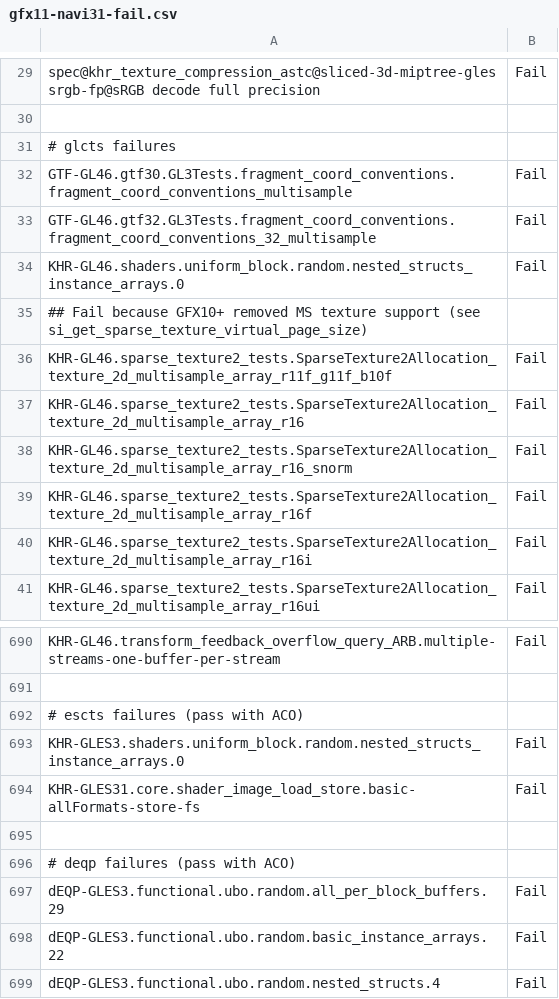
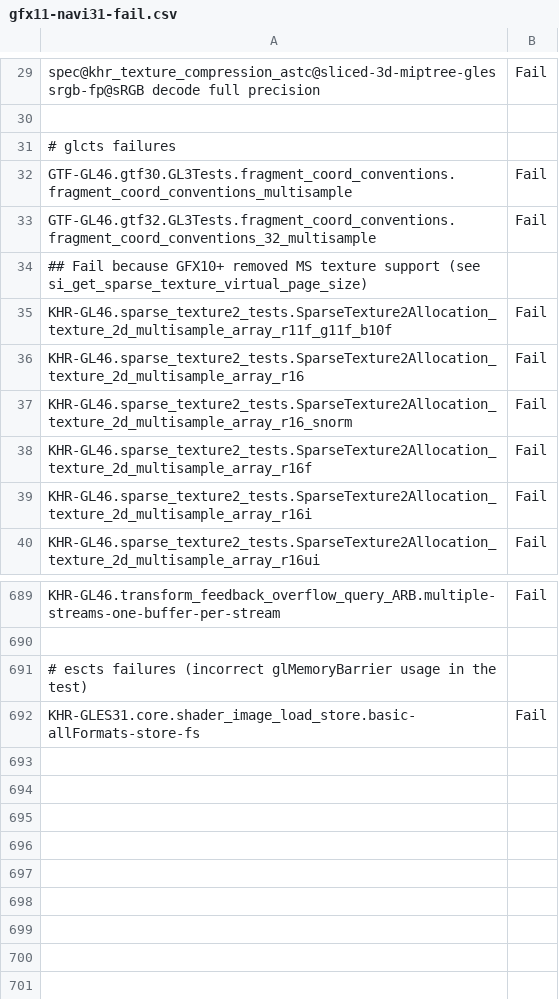
Before and after one commit to bminor/mesa-mesa, a CSV file: src/gallium/drivers/radeonsi/ci/gfx11-navi31-fail.csv, drawn as a sheet; only a part is shown, gaps mark what is left out.

```diff
--- a/src/gallium/drivers/radeonsi/ci/gfx11-navi31-fail.csv
+++ b/src/gallium/drivers/radeonsi/ci/gfx11-navi31-fail.csv
@@ -33,3 +33,2 @@ GTF-GL46.gtf30.GL3Tests.fragment_coord_conventions.fragment_coord_conventions_mu
 GTF-GL46.gtf32.GL3Tests.fragment_coord_conventions.fragment_coord_conventions_32_multisample,Fail
-KHR-GL46.shaders.uniform_block.random.nested_structs_instance_arrays.0,Fail
 ## Fail because GFX10+ removed MS texture support (see si_get_sparse_texture_virtual_page_size)
@@ -691,9 +690,3 @@ KHR-GL46.transform_feedback_overflow_query_ARB.multiple-streams-one-buffer-per-s
 
-# escts failures (pass with ACO)
-KHR-GLES3.shaders.uniform_block.random.nested_structs_instance_arrays.0,Fail
+# escts failures (incorrect glMemoryBarrier usage in the test)
 KHR-GLES31.core.shader_image_load_store.basic-allFormats-store-fs,Fail
-
-# deqp failures (pass with ACO)
-dEQP-GLES3.functional.ubo.random.all_per_block_buffers.29,Fail
-dEQP-GLES3.functional.ubo.random.basic_instance_arrays.22,Fail
-dEQP-GLES3.functional.ubo.random.nested_structs.4,Fail
```
Also changed, not shown: 1 other file.
